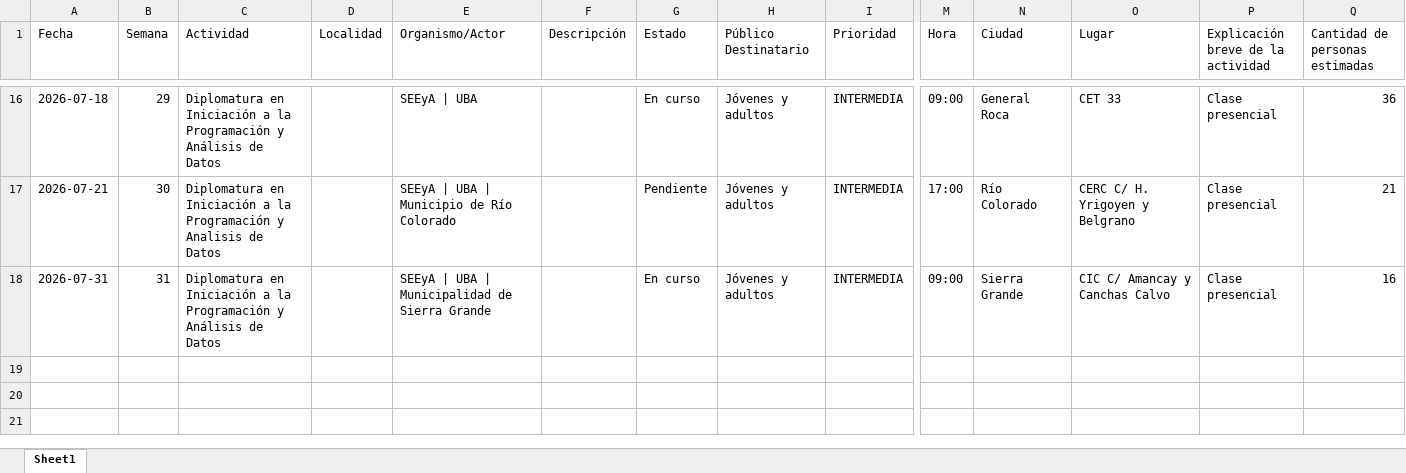
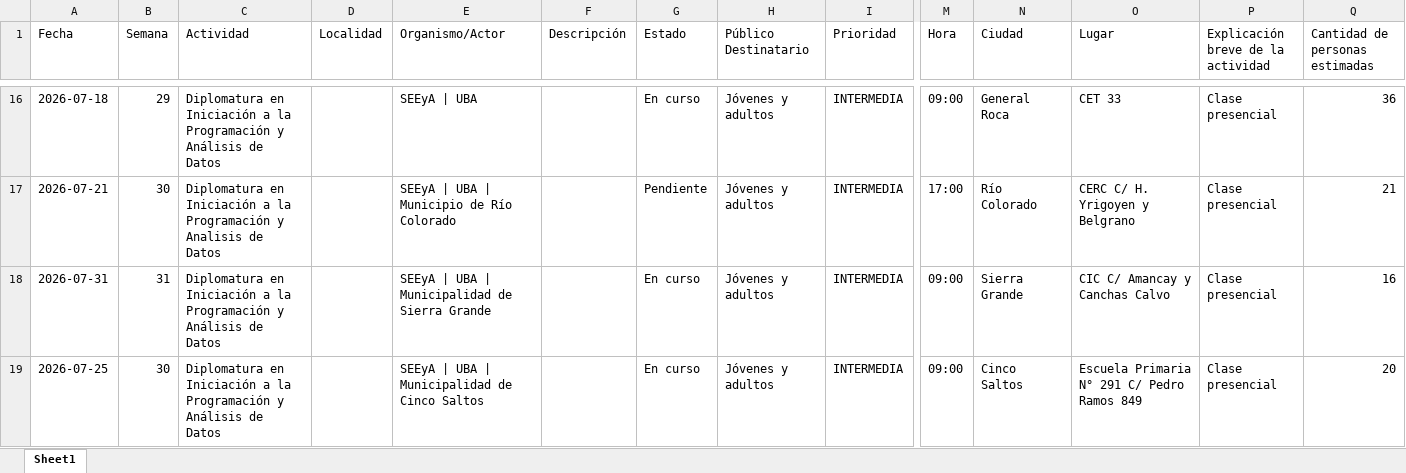
Before and after one commit to rocioneream-hub/agenda-territorial, an Excel workbook: agenda_territorial_consolidada.xlsx, sheet Sheet1, drawn as a sheet; only a part is shown, gaps mark what is left out; values as stored, in another font and other column widths than the file's, no borders; rows hold the shown columns only; the diff names each change by its address in the sheet, - before the commit and + after, or states it on an @@ line.

Commit message:
Añadir actividad: Diplomatura en Iniciación a la Programación y Análisis de Datos

```diff
--- a/agenda_territorial_consolidada.xlsx (sheet Sheet1)
+++ b/agenda_territorial_consolidada.xlsx (sheet Sheet1)
+row 19: 2026-07-25 | 30 | Diplomatura en Iniciación a la Programación y Análisis de Datos |  | SEEyA | UBA | Municipalidad de Cinco Saltos |  | En curso | Jóvenes y adultos | INTERMEDIA | 09:00 | Cinco Saltos | Escuela Primaria N° 291 C/ Pedro Ramos 849 | Clase presencial | 20
```
